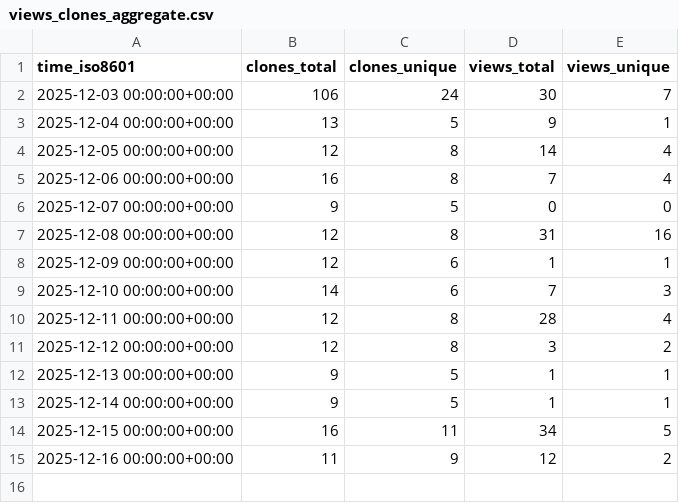
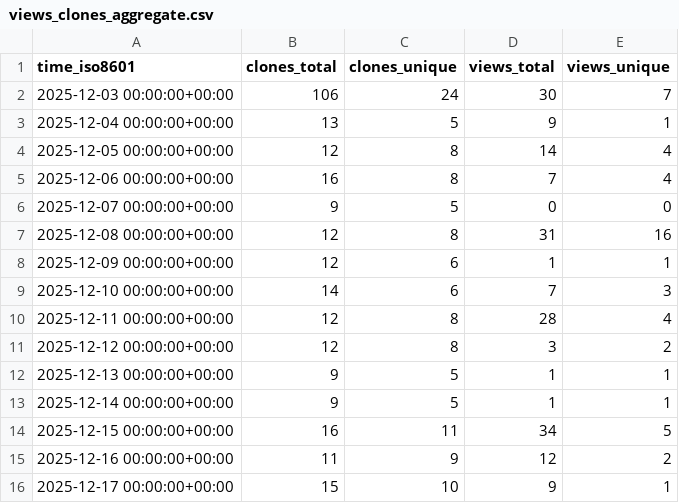
Before and after one commit to LLNL/zero-rk, a CSV file: llnl/zero-rk/ghrs-data/views_clones_aggregate.csv, drawn as a sheet; the diff names each change by its address in the sheet, - before the commit and + after, or states it on an @@ line.

```diff
--- a/llnl/zero-rk/ghrs-data/views_clones_aggregate.csv
+++ b/llnl/zero-rk/ghrs-data/views_clones_aggregate.csv
+row 16: 2025-12-17 00:00:00+00:00 | 15 | 10 | 9 | 1
```
Also changed, not shown: 1 other file.
